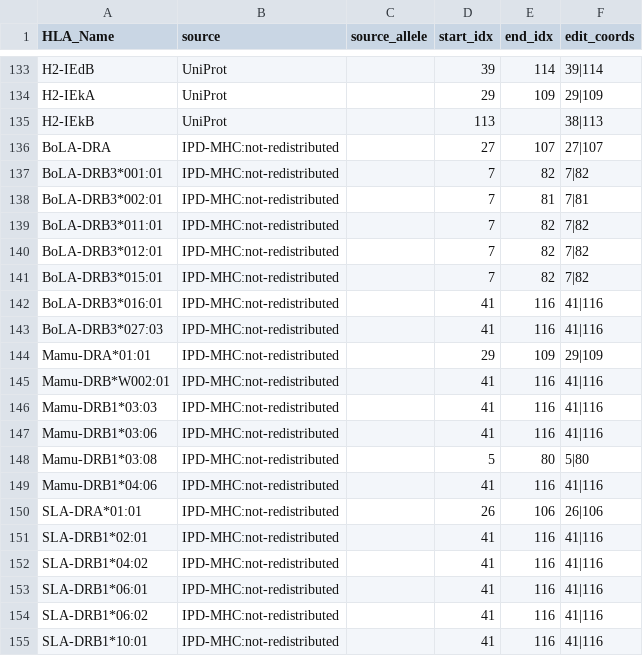
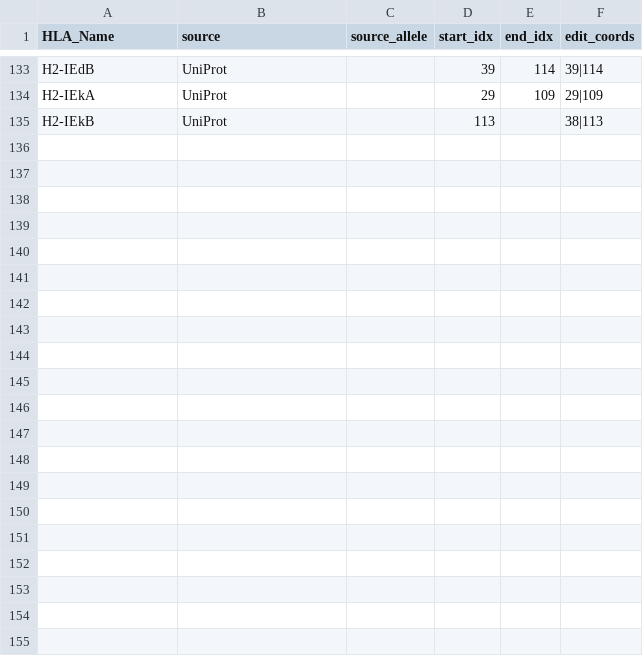
Before and after one commit to daylight-00/PREpiBind, a CSV file: data/mhc_mapping/mhc_sources.csv, drawn as a sheet; only a part is shown, gaps mark what is left out.

Commit message:
Restore the IPD-IMGT/HLA chain sequences, now that permission has been granted
Dr James Robinson, Director of Bioinformatics Research at Anthony Nolan, granted
permission by email on 24 September 2026 to redistribute the processed sequence
tables, on one condition, quoted in full in THIRD_PARTY_NOTICES.md: should this
work become commercial or otherwise make profit, Anthony Nolan is to be contacted
to review the agreement.

Restored, byte-identical to what they were before they were removed:

  data/mhc_mapping/HLA2_IMGT_light.csv          134/134 rows identical
  data/mhc_mapping/HLA2_IMGT_MSA_idx.csv        134/134
  data/mhc_mapping/HLA2_IMGT_MSA_idx_edit.csv   134/134
  demo/data/mhc_mapping_demo.csv                116/116
  the HLA2_IMGT_MSA_idx.csv member of analysis/figures/data/figure_inputs.tar.zst

134 rows where there were 154. Three things stay out, because the grant does not
reach them:

  * the 20 BoLA, SLA and Mamu rows. Those are IPD-MHC; the request and the grant
    were about IPD-IMGT/HLA. No code here produces them and no dataset row
    references any of them.
  * the Sequence field of pipeline/preprocess/mhc_sequences/filtered_manual.json.
    Those are alignment rows with their gap characters, and the request stated
    that PREpiBind does not redistribute the original alignment. It keeps
    recording each hand decision as the allele it resolved to.
  * the alignment itself. fetch_mhc_alignment.py still downloads it.

data/mhc_mapping/mhc_sources.csv is kept: it names the four-field IPD-IMGT/HLA
allele behind every row, so each sequence traces to release 3.59.0. That supports
the attribution the request undertook to provide.

build_mhc_tables.py is removed; the tables it rebuilt now ship. README drops the
preparatory build step. THIRD_PARTY_NOTICES.md and data/LICENSE.md record the
permission, its condition, the source release, and that these are processed data
rather than an official IPD-IMGT/HLA release.

check_release_names.py and compileall both pass.

```diff
--- a/data/mhc_mapping/mhc_sources.csv
+++ b/data/mhc_mapping/mhc_sources.csv
@@ -135,21 +135 @@ H2-IEkA,UniProt,,29,109,29|109
 H2-IEkB,UniProt,,113,,38|113
-BoLA-DRA,IPD-MHC:not-redistributed,,27,107,27|107
-BoLA-DRB3*001:01,IPD-MHC:not-redistributed,,7,82,7|82
-BoLA-DRB3*002:01,IPD-MHC:not-redistributed,,7,81,7|81
-BoLA-DRB3*011:01,IPD-MHC:not-redistributed,,7,82,7|82
-BoLA-DRB3*012:01,IPD-MHC:not-redistributed,,7,82,7|82
-BoLA-DRB3*015:01,IPD-MHC:not-redistributed,,7,82,7|82
-BoLA-DRB3*016:01,IPD-MHC:not-redistributed,,41,116,41|116
-BoLA-DRB3*027:03,IPD-MHC:not-redistributed,,41,116,41|116
-Mamu-DRA*01:01,IPD-MHC:not-redistributed,,29,109,29|109
-Mamu-DRB*W002:01,IPD-MHC:not-redistributed,,41,116,41|116
-Mamu-DRB1*03:03,IPD-MHC:not-redistributed,,41,116,41|116
-Mamu-DRB1*03:06,IPD-MHC:not-redistributed,,41,116,41|116
-Mamu-DRB1*03:08,IPD-MHC:not-redistributed,,5,80,5|80
-Mamu-DRB1*04:06,IPD-MHC:not-redistributed,,41,116,41|116
-SLA-DRA*01:01,IPD-MHC:not-redistributed,,26,106,26|106
-SLA-DRB1*02:01,IPD-MHC:not-redistributed,,41,116,41|116
-SLA-DRB1*04:02,IPD-MHC:not-redistributed,,41,116,41|116
-SLA-DRB1*06:01,IPD-MHC:not-redistributed,,41,116,41|116
-SLA-DRB1*06:02,IPD-MHC:not-redistributed,,41,116,41|116
-SLA-DRB1*10:01,IPD-MHC:not-redistributed,,41,116,41|116
```
Also changed, not shown: 14 other files.
